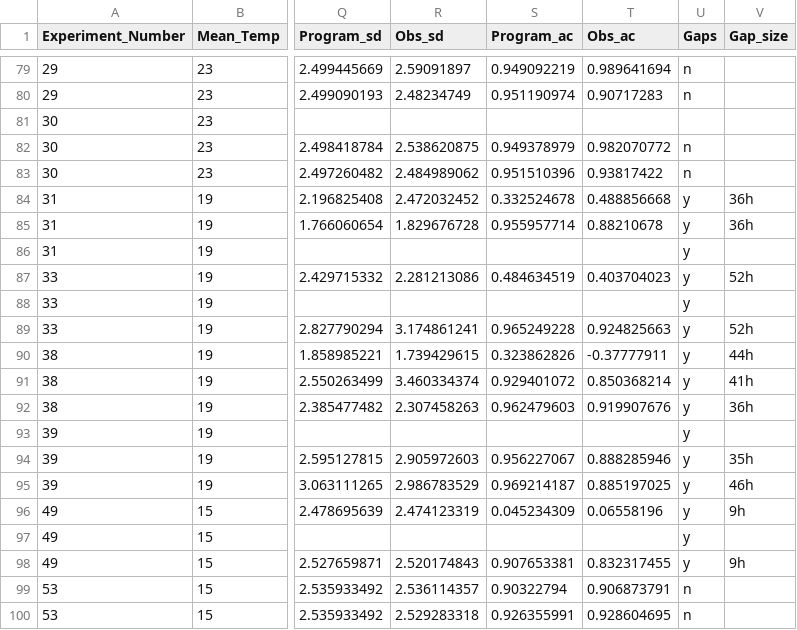
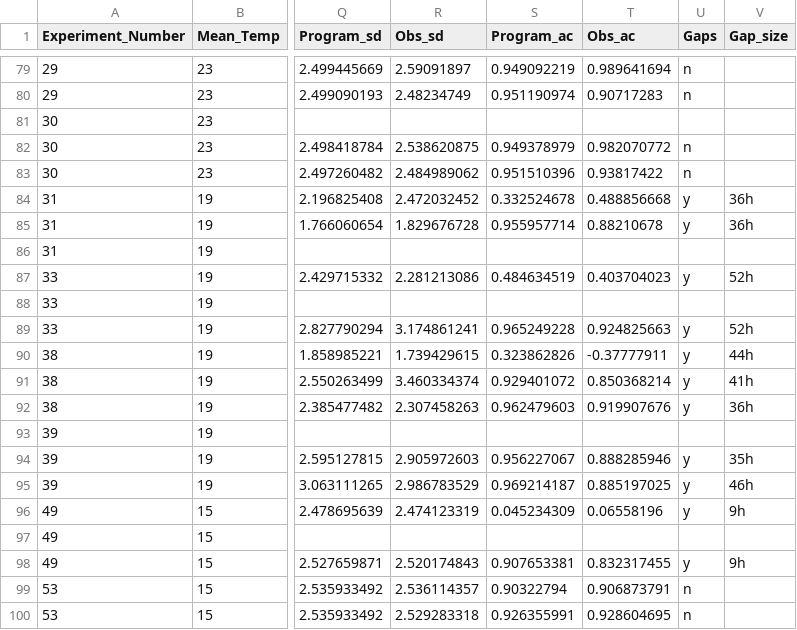
Before and after one commit to Cuddington-Lab/thermal-experiments, a CSV file: expdata_metafile_FEB_20_22.csv, drawn as a sheet; only a part is shown, gaps mark what is left out; the diff names each change by its address in the sheet, - before the commit and + after, or states it on an @@ line.

Commit message:
Update expdata_metafile_FEB_20_22.csv

```diff
--- a/expdata_metafile_FEB_20_22.csv
+++ b/expdata_metafile_FEB_20_22.csv
-U86 (Gaps): y
+U86 (Gaps): (empty)
-U88 (Gaps): y
+U88 (Gaps): (empty)
-U93 (Gaps): y
+U93 (Gaps): (empty)
-U97 (Gaps): y
+U97 (Gaps): (empty)
```
